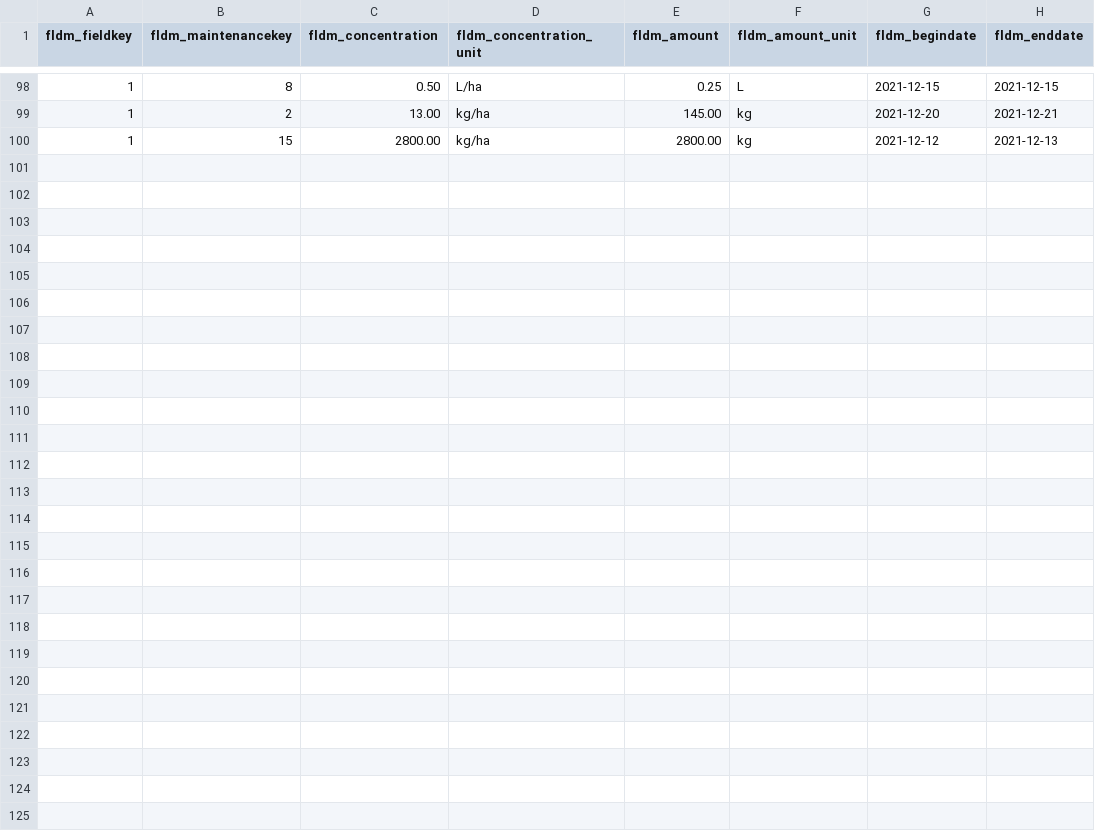
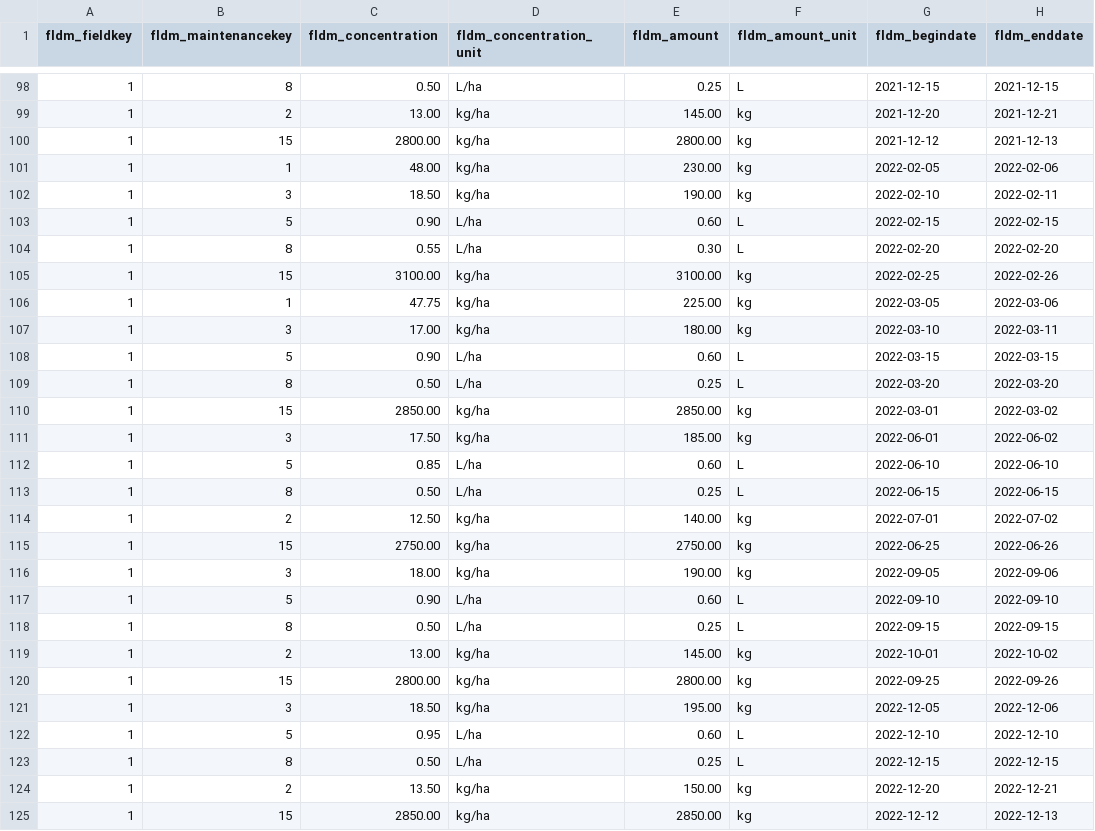
Before and after one commit to Aryan-Virdi/Agricultural-Information-Management-System, a CSV file: main/data/fieldmaintenance.csv, drawn as a sheet; only a part is shown, gaps mark what is left out; the diff names each change by its address in the sheet, - before the commit and + after, or states it on an @@ line.

Commit message:
F1 Y22 data.

```diff
--- a/main/data/fieldmaintenance.csv
+++ b/main/data/fieldmaintenance.csv
+row 101: 1 | 1 | 48.00 | kg/ha | 230.00 | kg | 2022-02-05 | 2022-02-06
+row 102: 1 | 3 | 18.50 | kg/ha | 190.00 | kg | 2022-02-10 | 2022-02-11
+row 103: 1 | 5 | 0.90 | L/ha | 0.60 | L | 2022-02-15 | 2022-02-15
+row 104: 1 | 8 | 0.55 | L/ha | 0.30 | L | 2022-02-20 | 2022-02-20
+row 105: 1 | 15 | 3100.00 | kg/ha | 3100.00 | kg | 2022-02-25 | 2022-02-26
+row 106: 1 | 1 | 47.75 | kg/ha | 225.00 | kg | 2022-03-05 | 2022-03-06
+row 107: 1 | 3 | 17.00 | kg/ha | 180.00 | kg | 2022-03-10 | 2022-03-11
+row 108: 1 | 5 | 0.90 | L/ha | 0.60 | L | 2022-03-15 | 2022-03-15
+row 109: 1 | 8 | 0.50 | L/ha | 0.25 | L | 2022-03-20 | 2022-03-20
+row 110: 1 | 15 | 2850.00 | kg/ha | 2850.00 | kg | 2022-03-01 | 2022-03-02
+row 111: 1 | 3 | 17.50 | kg/ha | 185.00 | kg | 2022-06-01 | 2022-06-02
+row 112: 1 | 5 | 0.85 | L/ha | 0.60 | L | 2022-06-10 | 2022-06-10
+row 113: 1 | 8 | 0.50 | L/ha | 0.25 | L | 2022-06-15 | 2022-06-15
+row 114: 1 | 2 | 12.50 | kg/ha | 140.00 | kg | 2022-07-01 | 2022-07-02
+row 115: 1 | 15 | 2750.00 | kg/ha | 2750.00 | kg | 2022-06-25 | 2022-06-26
+row 116: 1 | 3 | 18.00 | kg/ha | 190.00 | kg | 2022-09-05 | 2022-09-06
+row 117: 1 | 5 | 0.90 | L/ha | 0.60 | L | 2022-09-10 | 2022-09-10
+row 118: 1 | 8 | 0.50 | L/ha | 0.25 | L | 2022-09-15 | 2022-09-15
+row 119: 1 | 2 | 13.00 | kg/ha | 145.00 | kg | 2022-10-01 | 2022-10-02
+row 120: 1 | 15 | 2800.00 | kg/ha | 2800.00 | kg | 2022-09-25 | 2022-09-26
+row 121: 1 | 3 | 18.50 | kg/ha | 195.00 | kg | 2022-12-05 | 2022-12-06
+row 122: 1 | 5 | 0.95 | L/ha | 0.60 | L | 2022-12-10 | 2022-12-10
+row 123: 1 | 8 | 0.50 | L/ha | 0.25 | L | 2022-12-15 | 2022-12-15
+row 124: 1 | 2 | 13.50 | kg/ha | 150.00 | kg | 2022-12-20 | 2022-12-21
+row 125: 1 | 15 | 2850.00 | kg/ha | 2850.00 | kg | 2022-12-12 | 2022-12-13
```
Also changed, not shown: main/data/fieldcrop.csv, main/data/soilsample.csv.
